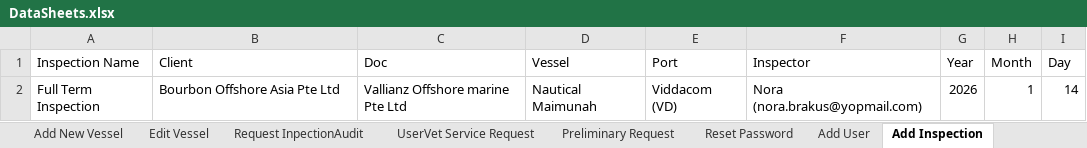
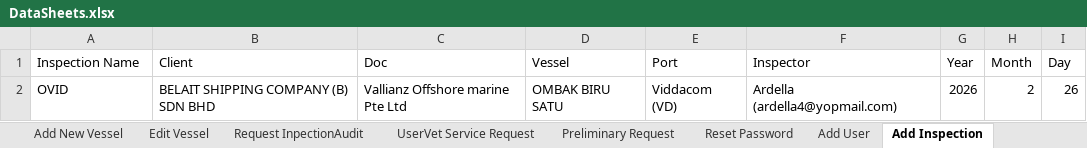
Before and after one commit to shahbaz-agencyconnect/MarVet, an Excel workbook: ExcelDataProvider/DataSheets.xlsx, sheet Add Inspection, drawn as a sheet; values as stored, in another font and other column widths than the file's, no borders; removed rows and columns are numbered as before the commit, all else as after; the diff names each change by its address in the sheet, - before the commit and + after, or states it on an @@ line.

```diff
--- a/ExcelDataProvider/DataSheets.xlsx (sheet Add Inspection)
+++ b/ExcelDataProvider/DataSheets.xlsx (sheet Add Inspection)
-row 2: Full Term Inspection | Bourbon Offshore Asia Pte Ltd | Vallianz Offshore marine Pte Ltd | Nautical Maimunah | Viddacom (VD) | Nora (nora.brakus@yopmail.com) | 2026 | 1 | 14
+row 2: OVID | BELAIT SHIPPING COMPANY (B) SDN BHD | Vallianz Offshore marine Pte Ltd | OMBAK BIRU SATU | Viddacom (VD) | Ardella (ardella4@yopmail.com) | 2026 | 2 | 26
```
Also changed, not shown: sheet Request Service, 48 other files.
